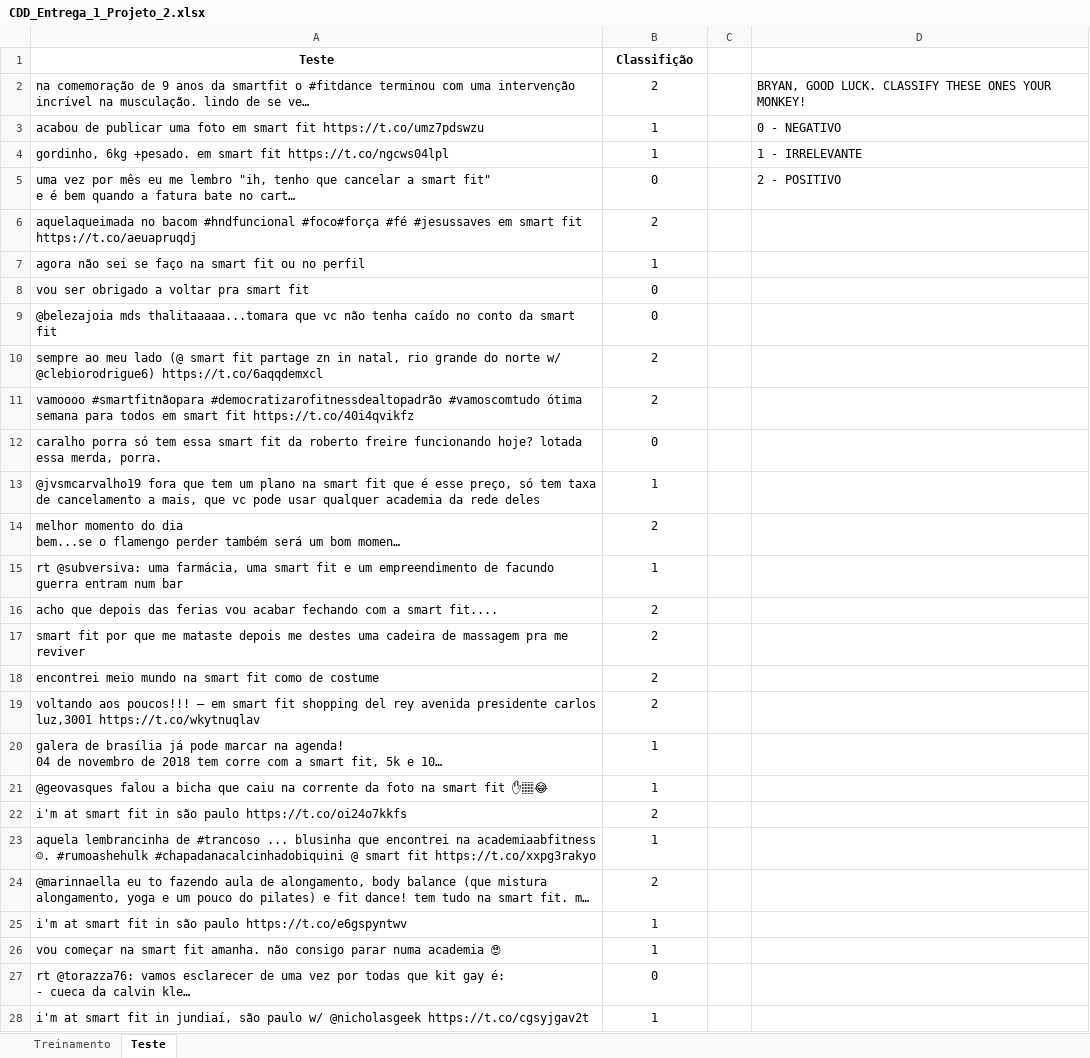
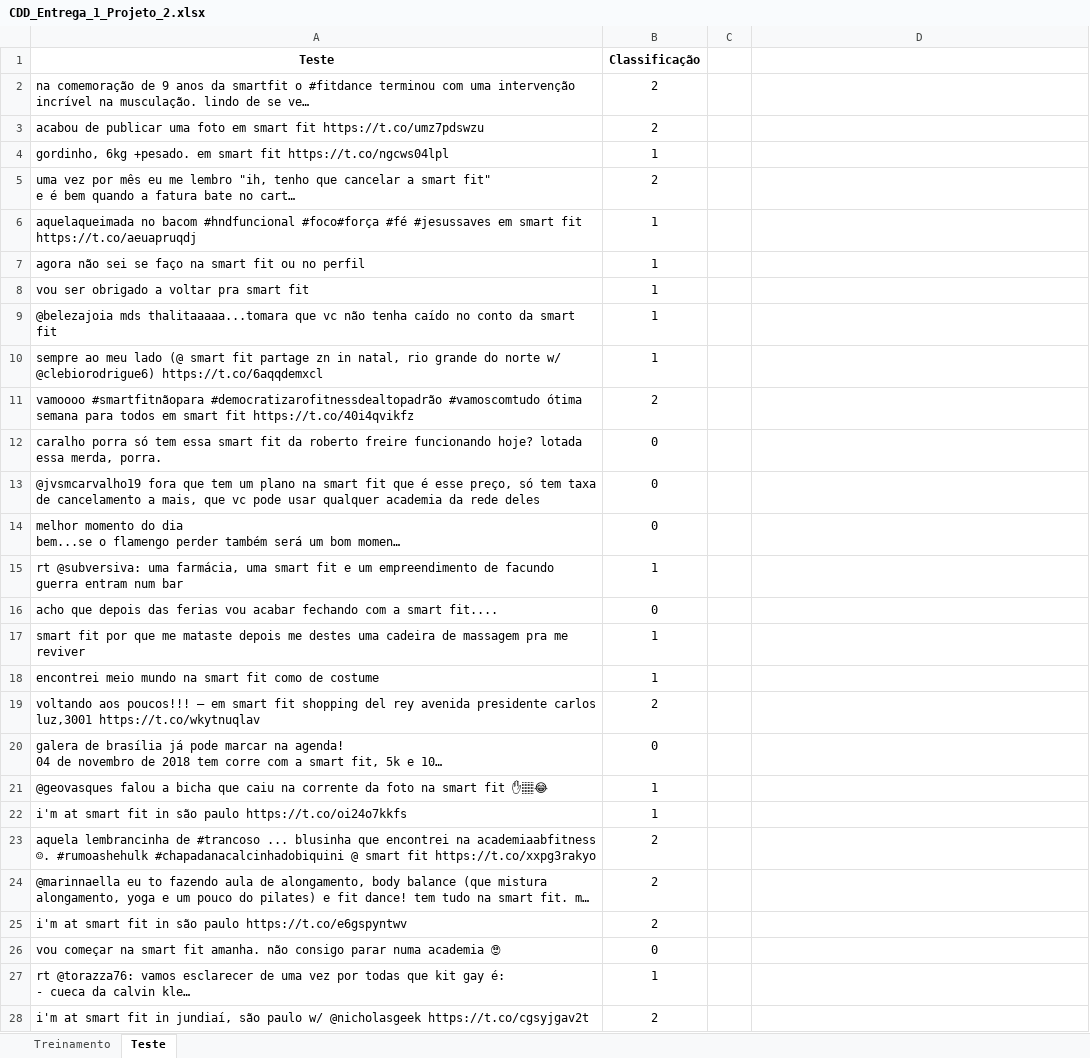
Before and after one commit to LuigiPortugal/CDD---Projeto-2, an Excel workbook: CDD_Entrega_1_Projeto_2.xlsx, sheet Teste, drawn as a sheet; only a part is shown; long unchanged cells end in …; values as stored, in another font and other column widths than the file's, no borders; the diff covers the shown part only; the diff names each change by its address in the sheet, - before the commit and + after, or states it on an @@ line.

```diff
--- a/CDD_Entrega_1_Projeto_2.xlsx (sheet Teste)
+++ b/CDD_Entrega_1_Projeto_2.xlsx (sheet Teste)
-B1: Classifição
+B1: Classificação
-D2: BRYAN, GOOD LUCK. CLASSIFY THESE ONES YOUR MONKEY!
+D2: (empty)
-B3 (Classificação): 1
+B3 (Classificação): 2
-D3: 0 - NEGATIVO
+D3: (empty)
-D4: 1 - IRRELEVANTE
+D4: (empty)
-B5 (Classificação): 0
+B5 (Classificação): 2
-D5: 2 - POSITIVO
+D5: (empty)
-B6 (Classificação): 2
+B6 (Classificação): 1
-B8:B9 (Classificação): 0
+B8:B9 (Classificação): 1
-B10 (Classificação): 2
+B10 (Classificação): 1
-B13 (Classificação): 1
+B13 (Classificação): 0
-B14 (Classificação): 2
+B14 (Classificação): 0
-B16 (Classificação): 2
+B16 (Classificação): 0
-B17:B18 (Classificação): 2
+B17:B18 (Classificação): 1
-B20 (Classificação): 1
+B20 (Classificação): 0
-B22 (Classificação): 2
+B22 (Classificação): 1
-B23 (Classificação): 1
+B23 (Classificação): 2
-B25 (Classificação): 1
+B25 (Classificação): 2
-B26 (Classificação): 1
+B26 (Classificação): 0
-B27 (Classificação): 0
+B27 (Classificação): 1
-B28 (Classificação): 1
+B28 (Classificação): 2
```
Also changed, not shown: 100 added rows and 95 edited cells elsewhere in this sheet, sheet Treinamento.
